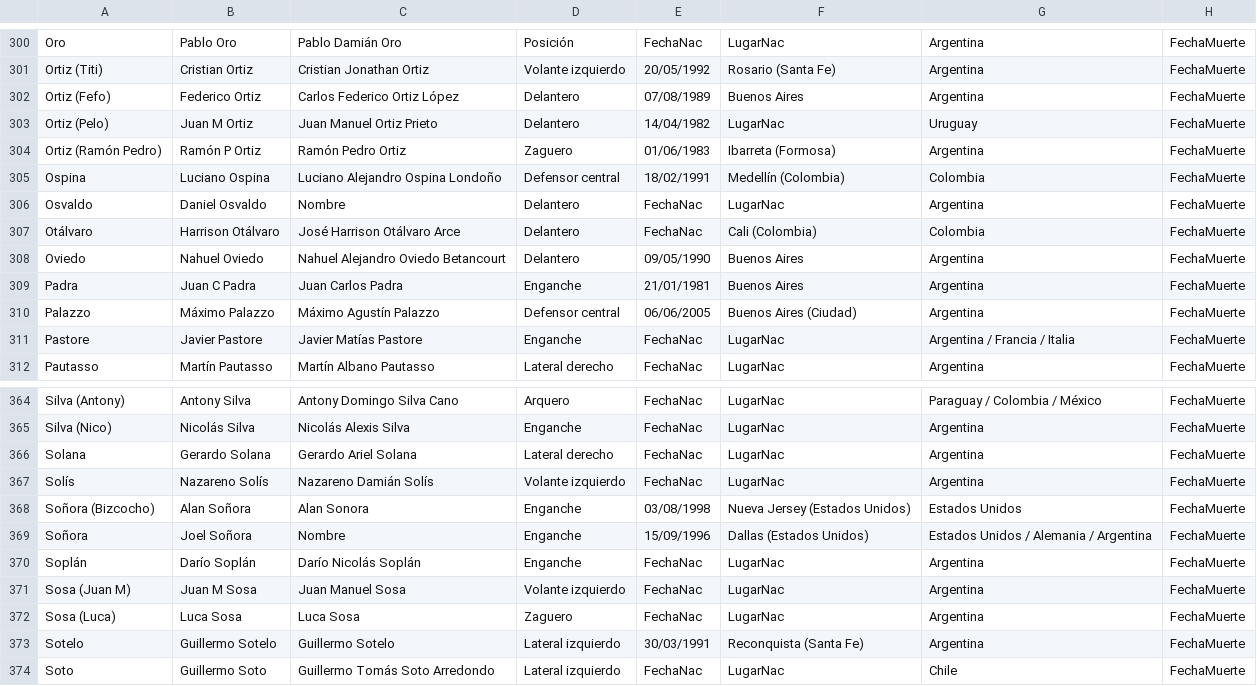
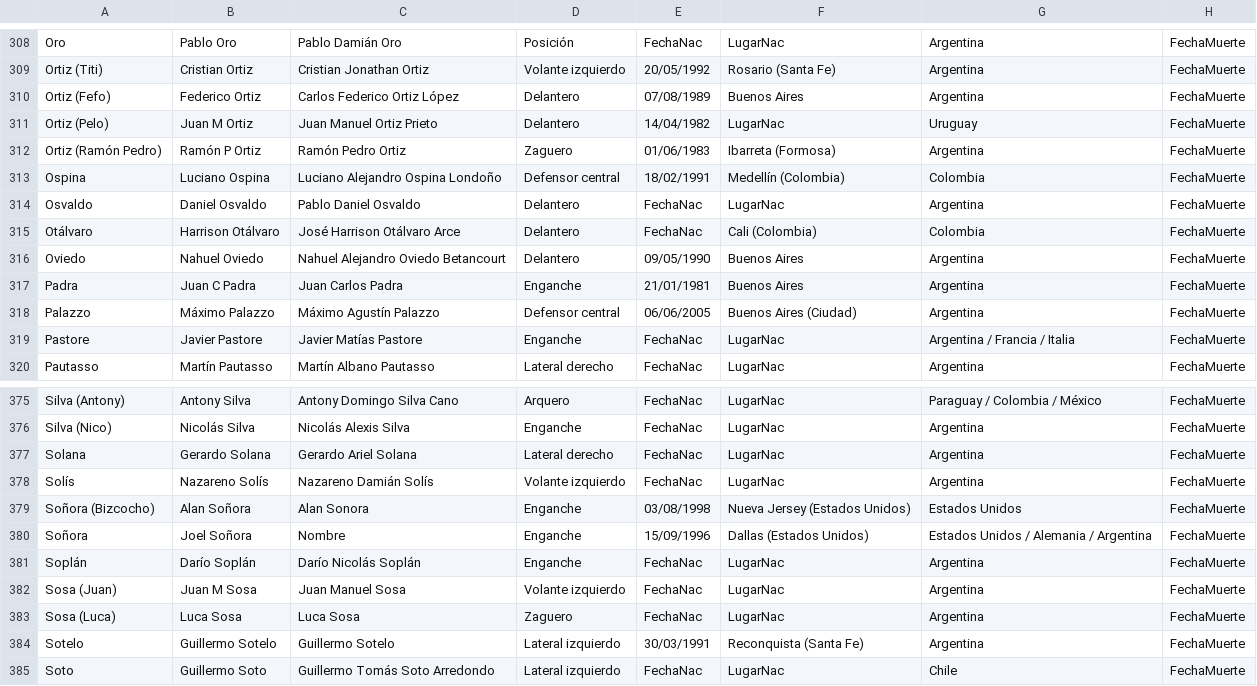
Before and after one commit to globopedia/Utbolists, a CSV file: Utbolists.csv, drawn as a sheet; only a part is shown, gaps mark what is left out; addresses are those after the commit; the diff covers the shown part only; the diff names each change by its address in the sheet, - before the commit and + after, or states it on an @@ line.

```diff
--- a/Utbolists.csv
+++ b/Utbolists.csv
-C314: Nombre
+C314: Pablo Daniel Osvaldo
-A382: Sosa (Juan M)
+A382: Sosa (Juan)
```
Also changed, not shown: 11 added rows elsewhere in this file.
